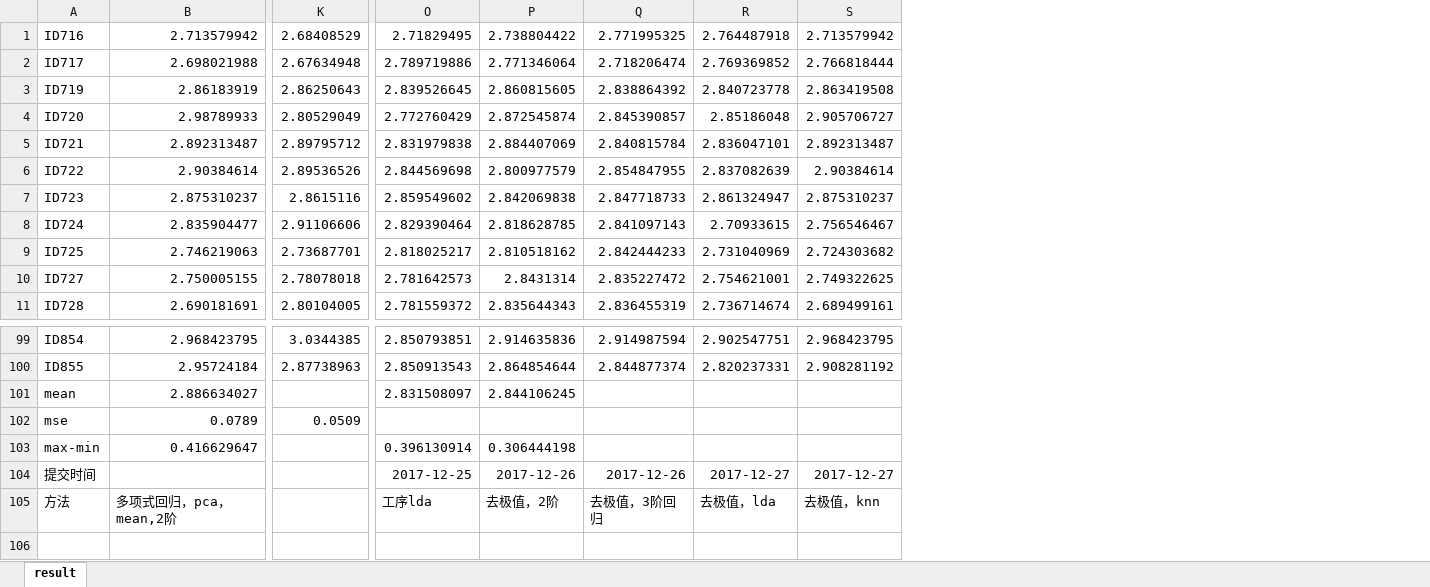
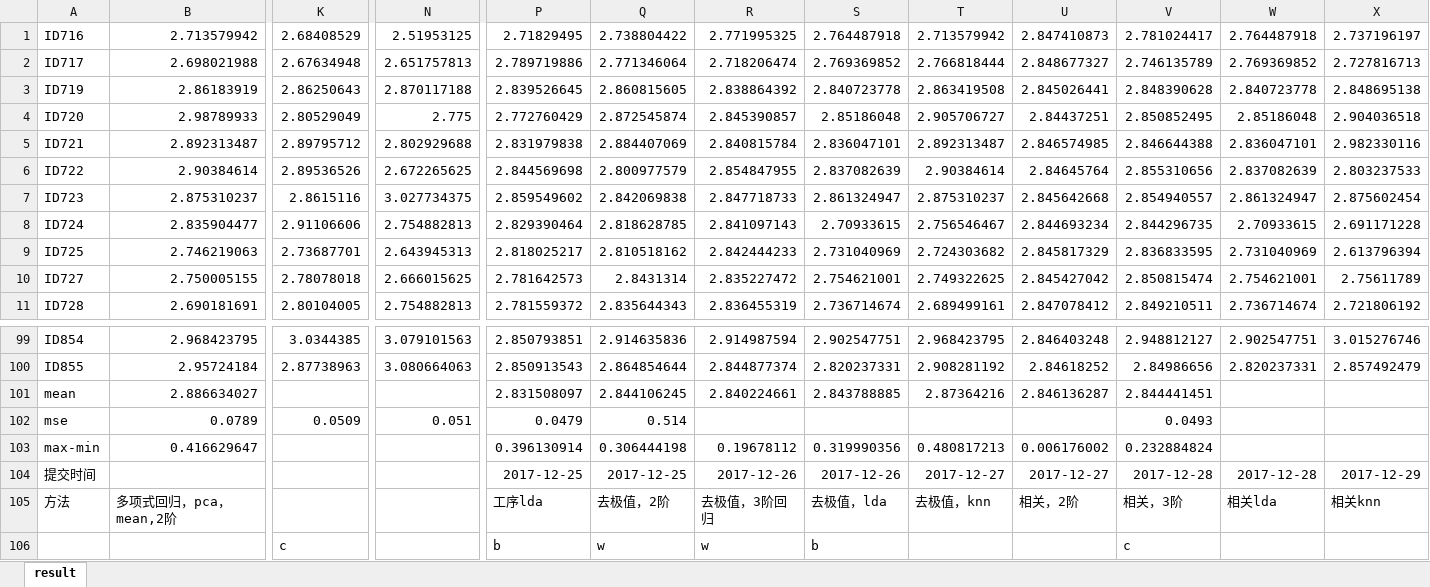
Before and after one commit to fengges/teacher, an Excel workbook: teacher/ali/data/ans/result.xlsx, sheet result, drawn as a sheet; only a part is shown, gaps mark what is left out; values as stored, in another font and other column widths than the file's, no borders; addresses are those after the commit; the diff names each change by its address in the sheet, - before the commit and + after, or states it on an @@ line.

```diff
--- a/teacher/ali/data/ans/result.xlsx (sheet result)
+++ b/teacher/ali/data/ans/result.xlsx (sheet result)
+column N, rows 1-11: 2.51953125 | 2.651757813 | 2.870117188 | 2.775 | 2.802929688 | 2.672265625 | 3.027734375 | 2.754882813 | 2.643945313 | 2.666015625 | 2.754882813; rows 99-102: 3.079101563 | 3.080664063 |  | 0.051
+column U, rows 1-11: 2.847410873 | 2.848677327 | 2.845026441 | 2.84437251 | 2.846574985 | 2.84645764 | 2.845642668 | 2.844693234 | 2.845817329 | 2.845427042 | 2.847078412; rows 99-105: 2.846403248 | 2.84618252 | 2.846136287 |  | 0.006176002 | 2017-12-27 | 相关，2阶
+column V, rows 1-11: 2.781024417 | 2.746135789 | 2.848390628 | 2.850852495 | 2.846644388 | 2.855310656 | 2.854940557 | 2.844296735 | 2.836833595 | 2.850815474 | 2.849210511; rows 99-106: 2.948812127 | 2.84986656 | 2.844441451 | 0.0493 | 0.232884824 | 2017-12-28 | 相关，3阶 | c
+column W, rows 1-11: 2.764487918 | 2.769369852 | 2.840723778 | 2.85186048 | 2.836047101 | 2.837082639 | 2.861324947 | 2.70933615 | 2.731040969 | 2.754621001 | 2.736714674; rows 99-105: 2.902547751 | 2.820237331 |  |  |  | 2017-12-28 | 相关lda
+column X, rows 1-11: 2.737196197 | 2.727816713 | 2.848695138 | 2.904036518 | 2.982330116 | 2.803237533 | 2.875602454 | 2.691171228 | 2.613796394 | 2.75611789 | 2.721806192; rows 99-105: 3.015276746 | 2.857492479 |  |  |  | 2017-12-29 | 相关knn
-R101: (empty)
+R101: 2.840224661
-S101: (empty)
+S101: 2.843788885
-T101: (empty)
+T101: 2.87364216
-P102: (empty)
+P102: 0.0479
-Q102: (empty)
+Q102: 0.514
-R103: (empty)
+R103: 0.19678112
-S103: (empty)
+S103: 0.319990356
-T103: (empty)
+T103: 0.480817213
-Q104: 2017-12-26
+Q104: 2017-12-25
-S104: 2017-12-27
+S104: 2017-12-26
-K106: (empty)
+K106: c
-P106: (empty)
+P106: b
-Q106: (empty)
+Q106: w
-R106: (empty)
+R106: w
-S106: (empty)
+S106: b
```
Also changed, not shown: formulas that keep their value, 37 other files.
